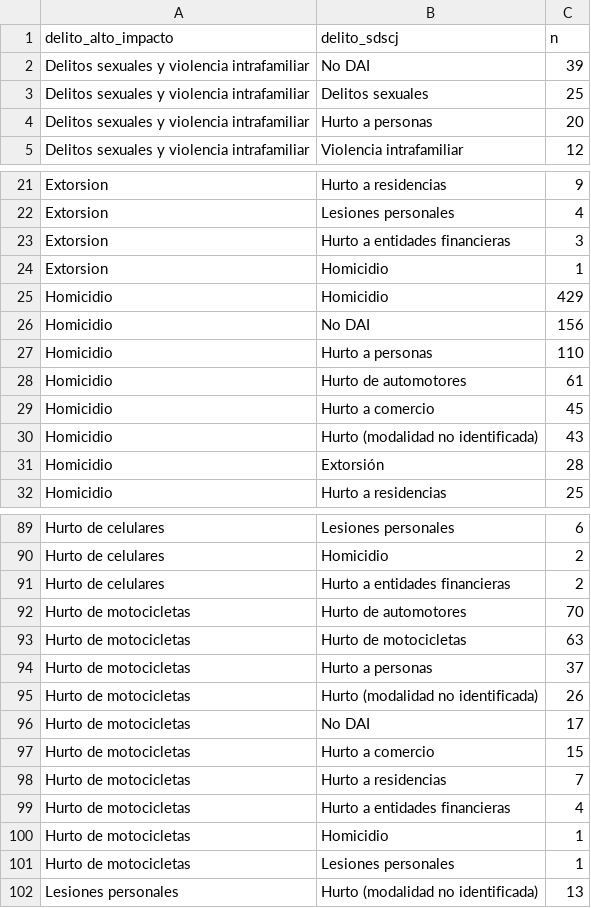
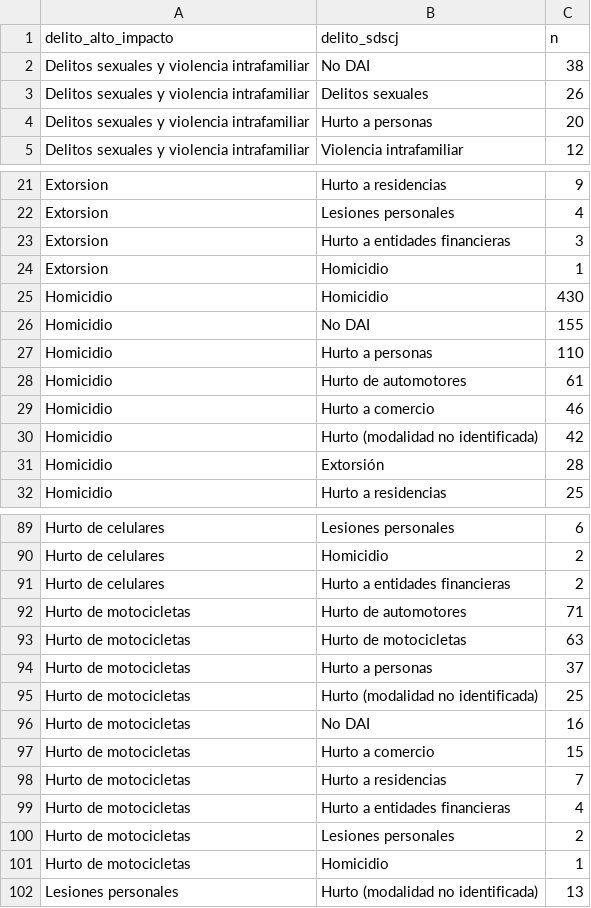
Before and after one commit to juanjo-edm/Repo_Entrega_Final_Taller_R, a CSV file: output/tables/tabla_reclasificacion_dai.csv, drawn as a sheet; only a part is shown, gaps mark what is left out; the diff covers the shown part only.

```diff
--- a/output/tables/tabla_reclasificacion_dai.csv
+++ b/output/tables/tabla_reclasificacion_dai.csv
@@ -1,4 +1,4 @@
 delito_alto_impacto,delito_sdscj,n
-Delitos sexuales y violencia intrafamiliar,No DAI,39
-Delitos sexuales y violencia intrafamiliar,Delitos sexuales,25
+Delitos sexuales y violencia intrafamiliar,No DAI,38
+Delitos sexuales y violencia intrafamiliar,Delitos sexuales,26
 Delitos sexuales y violencia intrafamiliar,Hurto a personas,20
@@ -24,8 +24,8 @@ Extorsion,Hurto a entidades financieras,3
 Extorsion,Homicidio,1
-Homicidio,Homicidio,429
-Homicidio,No DAI,156
+Homicidio,Homicidio,430
+Homicidio,No DAI,155
 Homicidio,Hurto a personas,110
 Homicidio,Hurto de automotores,61
-Homicidio,Hurto a comercio,45
-Homicidio,Hurto (modalidad no identificada),43
+Homicidio,Hurto a comercio,46
+Homicidio,Hurto (modalidad no identificada),42
 Homicidio,Extorsión,28
@@ -91,7 +91,7 @@ Hurto de celulares,Homicidio,2
 Hurto de celulares,Hurto a entidades financieras,2
-Hurto de motocicletas,Hurto de automotores,70
+Hurto de motocicletas,Hurto de automotores,71
 Hurto de motocicletas,Hurto de motocicletas,63
 Hurto de motocicletas,Hurto a personas,37
-Hurto de motocicletas,Hurto (modalidad no identificada),26
-Hurto de motocicletas,No DAI,17
+Hurto de motocicletas,Hurto (modalidad no identificada),25
+Hurto de motocicletas,No DAI,16
 Hurto de motocicletas,Hurto a comercio,15
@@ -99,4 +99,4 @@ Hurto de motocicletas,Hurto a residencias,7
 Hurto de motocicletas,Hurto a entidades financieras,4
+Hurto de motocicletas,Lesiones personales,2
 Hurto de motocicletas,Homicidio,1
-Hurto de motocicletas,Lesiones personales,1
 Lesiones personales,Hurto (modalidad no identificada),13
```
Also changed, not shown: 2 edited cells elsewhere in this file, output/tables/muestra_validacion_manual_dai.csv, output/tables/tabla_conteo_localidad_anio_dai.csv, 39 other files.
